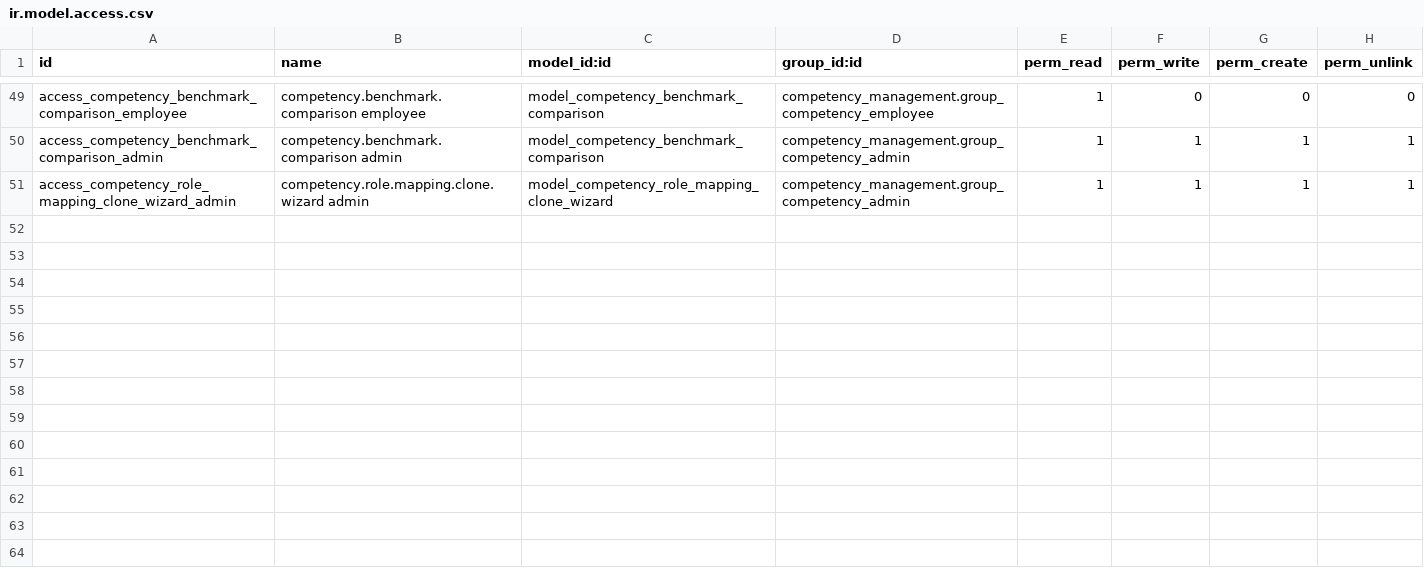
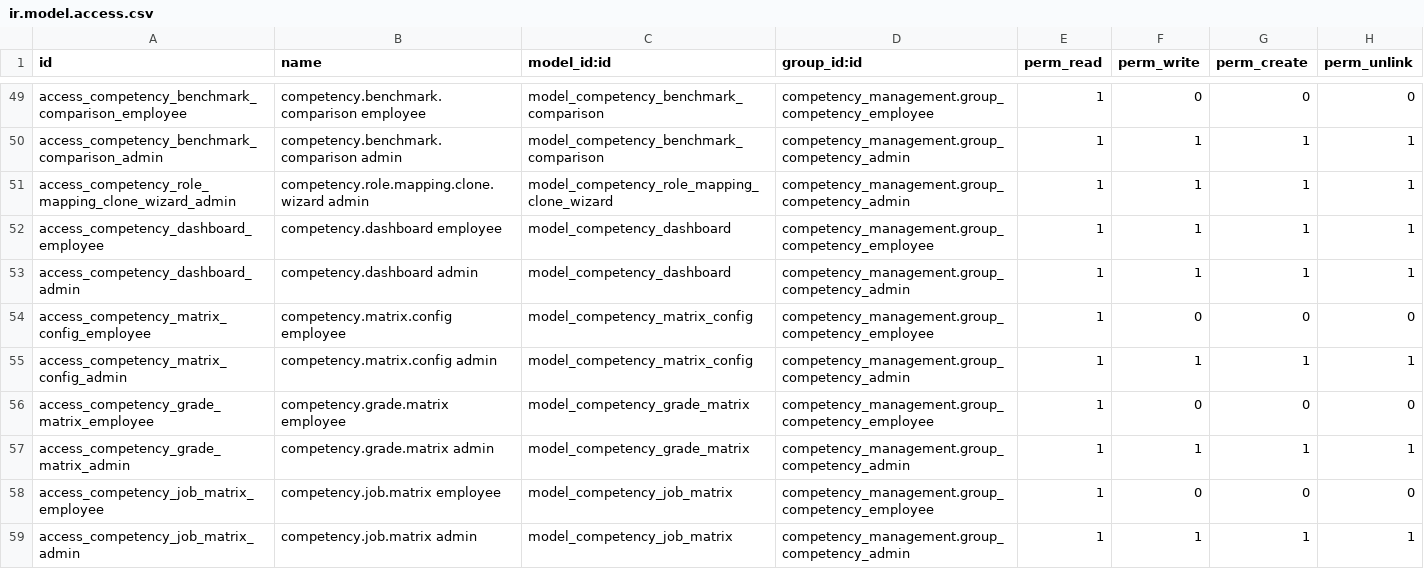
Before and after one commit to DesalegnTamirat/omni-bank-erp, a CSV file: custom_addons/competency_management/security/ir.model.access.csv, drawn as a sheet; only a part is shown, gaps mark what is left out; the diff names each change by its address in the sheet, - before the commit and + after, or states it on an @@ line.

Commit message:
Add comprehensive EDS scenario test data seeding and Odoo 14 master data migration scripts
- Introduced `seed_eds_test_data.py` to seed EDS-related test data across multiple use cases, including TNA cycles, courses, sessions, and evaluations.
- Created `res partner.csv` for partner data seeding.
- Added `seed_odoo14_master_data.py` for migrating master data from Odoo 14 to Odoo 19, including operating units, departments, employee grades, job positions, and user accounts.
- Implemented robust data cleaning and parsing functions to handle CSV imports effectively.
- Ensured unique username generation for users based on existing logins.
- Established relationships between employees, departments, and job positions during the seeding process.

```diff
--- a/custom_addons/competency_management/security/ir.model.access.csv
+++ b/custom_addons/competency_management/security/ir.model.access.csv
+row 52: access_competency_dashboard_employee | competency.dashboard employee | model_competency_dashboard | competency_management.group_competency_employee | 1 | 1 | 1 | 1
+row 53: access_competency_dashboard_admin | competency.dashboard admin | model_competency_dashboard | competency_management.group_competency_admin | 1 | 1 | 1 | 1
+row 54: access_competency_matrix_config_employee | competency.matrix.config employee | model_competency_matrix_config | competency_management.group_competency_employee | 1 | 0 | 0 | 0
+row 55: access_competency_matrix_config_admin | competency.matrix.config admin | model_competency_matrix_config | competency_management.group_competency_admin | 1 | 1 | 1 | 1
+row 56: access_competency_grade_matrix_employee | competency.grade.matrix employee | model_competency_grade_matrix | competency_management.group_competency_employee | 1 | 0 | 0 | 0
+row 57: access_competency_grade_matrix_admin | competency.grade.matrix admin | model_competency_grade_matrix | competency_management.group_competency_admin | 1 | 1 | 1 | 1
+row 58: access_competency_job_matrix_employee | competency.job.matrix employee | model_competency_job_matrix | competency_management.group_competency_employee | 1 | 0 | 0 | 0
+row 59: access_competency_job_matrix_admin | competency.job.matrix admin | model_competency_job_matrix | competency_management.group_competency_admin | 1 | 1 | 1 | 1
```
Also changed, not shown: 37 other files.
